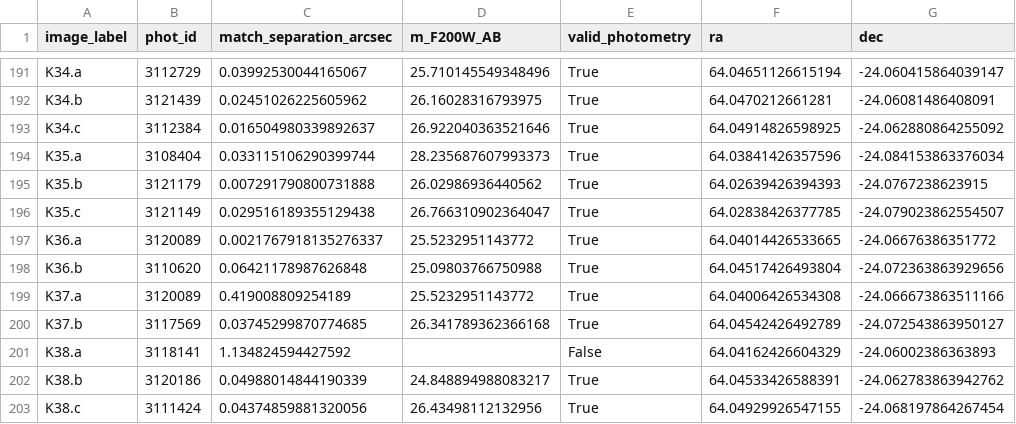
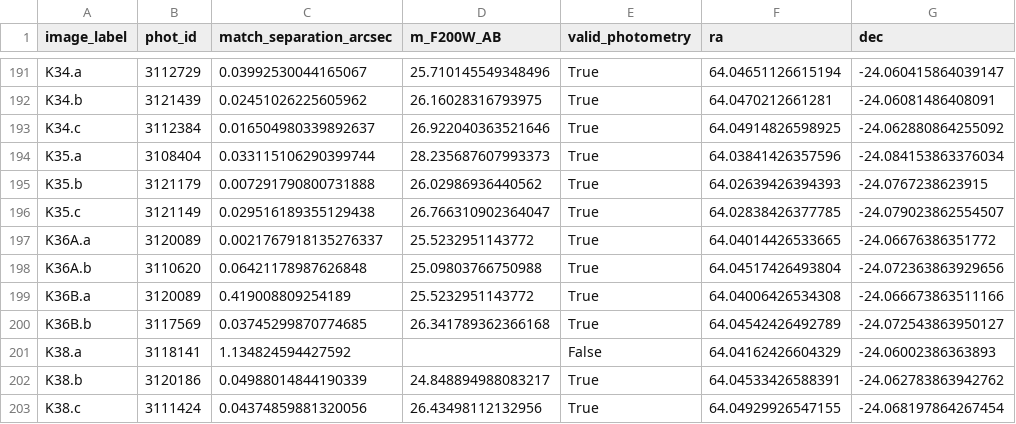
Before and after one commit to dutra/kappaccino, a CSV file: src/kappaccino/data/m0416_image_f200w_photometry.csv, drawn as a sheet; only a part is shown, gaps mark what is left out; the diff covers the shown part only.

```diff
--- a/src/kappaccino/data/m0416_image_f200w_photometry.csv
+++ b/src/kappaccino/data/m0416_image_f200w_photometry.csv
@@ -196,6 +196,6 @@ K35.b,3121179,0.007291790800731888,26.02986936440562,True,64.02639426394393,-24.
 K35.c,3121149,0.029516189355129438,26.766310902364047,True,64.02838426377785,-24.079023862554507
-K36.a,3120089,0.0021767918135276337,25.5232951143772,True,64.04014426533665,-24.06676386351772
-K36.b,3110620,0.06421178987626848,25.09803766750988,True,64.04517426493804,-24.072363863929656
-K37.a,3120089,0.419008809254189,25.5232951143772,True,64.04006426534308,-24.066673863511166
-K37.b,3117569,0.03745299870774685,26.341789362366168,True,64.04542426492789,-24.072543863950127
+K36A.a,3120089,0.0021767918135276337,25.5232951143772,True,64.04014426533665,-24.06676386351772
+K36A.b,3110620,0.06421178987626848,25.09803766750988,True,64.04517426493804,-24.072363863929656
+K36B.a,3120089,0.419008809254189,25.5232951143772,True,64.04006426534308,-24.066673863511166
+K36B.b,3117569,0.03745299870774685,26.341789362366168,True,64.04542426492789,-24.072543863950127
 K38.a,3118141,1.134824594427592,,False,64.04162426604329,-24.06002386363893
```
Also changed, not shown: 42 edited cells elsewhere in this file, 5 other files.
